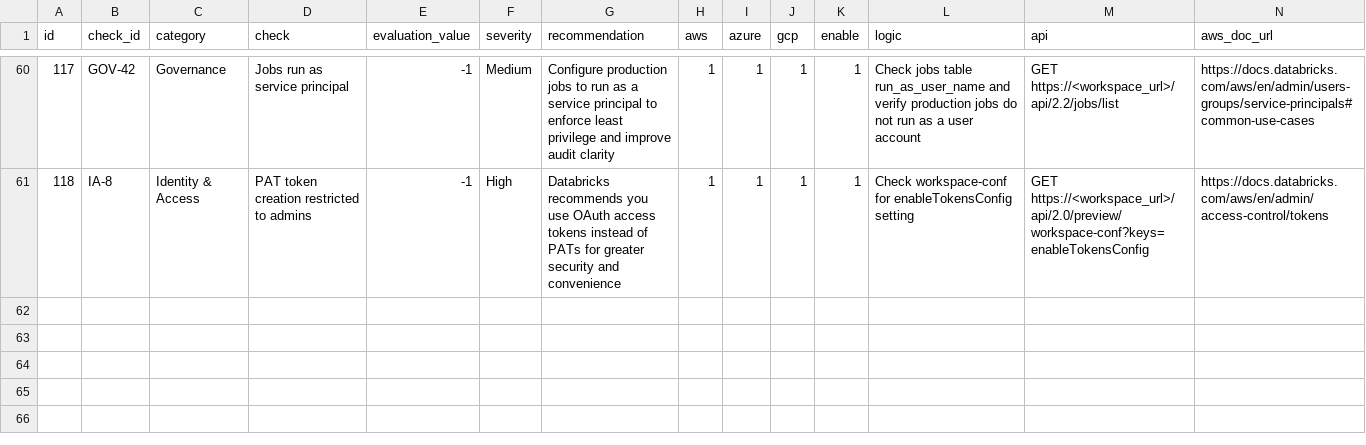
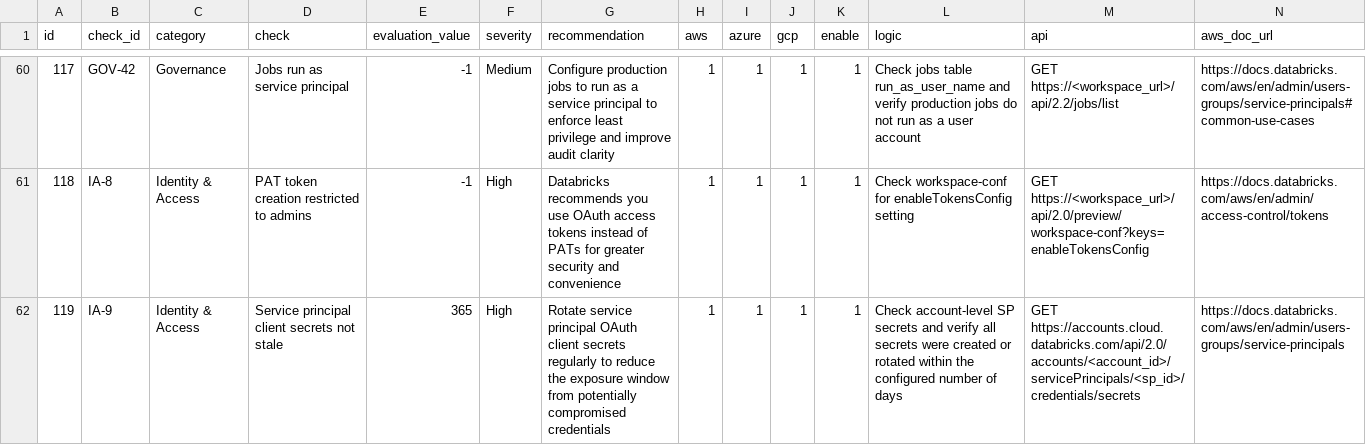
Before and after one commit to databricks-industry-solutions/security-analysis-tool, a CSV file: configs/security_best_practices.csv, drawn as a sheet; only a part is shown, gaps mark what is left out; rows hold the shown columns only; the diff names each change by its address in the sheet, - before the commit and + after, or states it on an @@ line.

Commit message:
feat: add IA-9 check for service principal client secrets not stale
- Add IA-9 row (id=119) to security_best_practices.csv with 365-day threshold
- Add get_account_service_principals() to AccountsOAuth client
- Add SP secrets bootstrap block to accounts_bootstrap.py (iterates all account SPs, collects secrets, saves as acctserviceprincipalssecrets table)
- Add check logic in workspace_analysis.py (check_id='119') using datediff + to_date(create_time) for ISO 8601 timestamps
- Add schema comments for acctserviceprincipalssecrets table in common.py

Co-authored-by: Isaac

```diff
--- a/configs/security_best_practices.csv
+++ b/configs/security_best_practices.csv
+row 62: 119 | IA-9 | Identity & Access | Service principal client secrets not stale | 365 | High | Rotate service principal OAuth client secrets regularly to reduce the exposure window from potentially compromised credentials | 1 | 1 | 1 | 1 | Check account-level SP secrets and verify all secrets were created or rotated within the configured number of days | GET https://accounts.cloud.databricks.com/api/2.0/accounts/<account_id>/servicePrincipals/<sp_id>/credentials/secrets | https://docs.databricks.com/aws/en/admin/users-groups/service-principals
```
Also changed, not shown: 4 other files.
